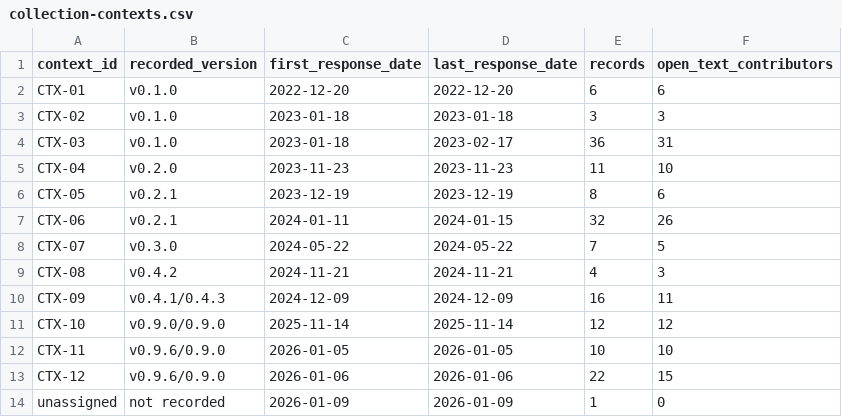
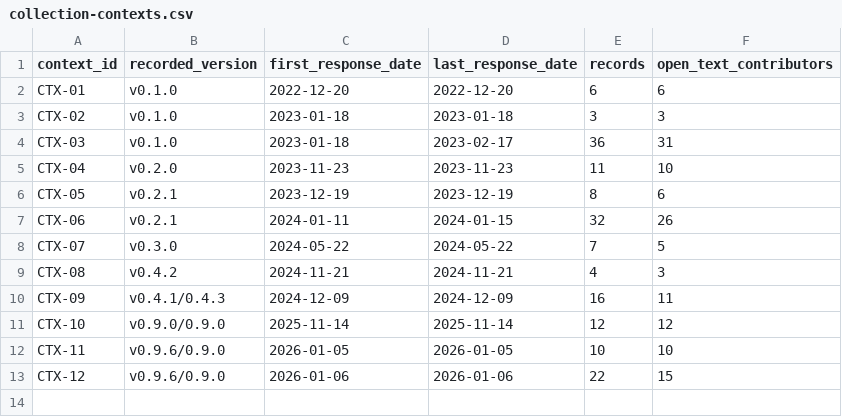
Before and after one commit to AndreNitze/ThatSoftwareGame-research, a CSV file: projman-2026/collection-contexts.csv, drawn as a sheet; the diff names each change by its address in the sheet, - before the commit and + after, or states it on an @@ line.

Commit message:
Exclude questionnaire with unverifiable event/version from analyses (methods 1.0.4)

```diff
--- a/projman-2026/collection-contexts.csv
+++ b/projman-2026/collection-contexts.csv
-row 14: unassigned | not recorded | 2026-01-09 | 2026-01-09 | 1 | 0
```
Also changed, not shown: 5 other files.
